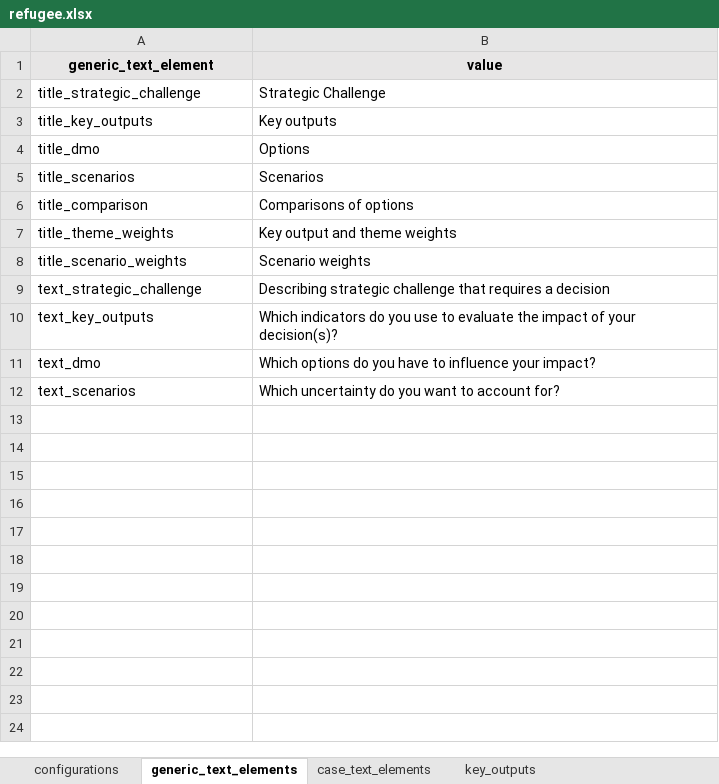
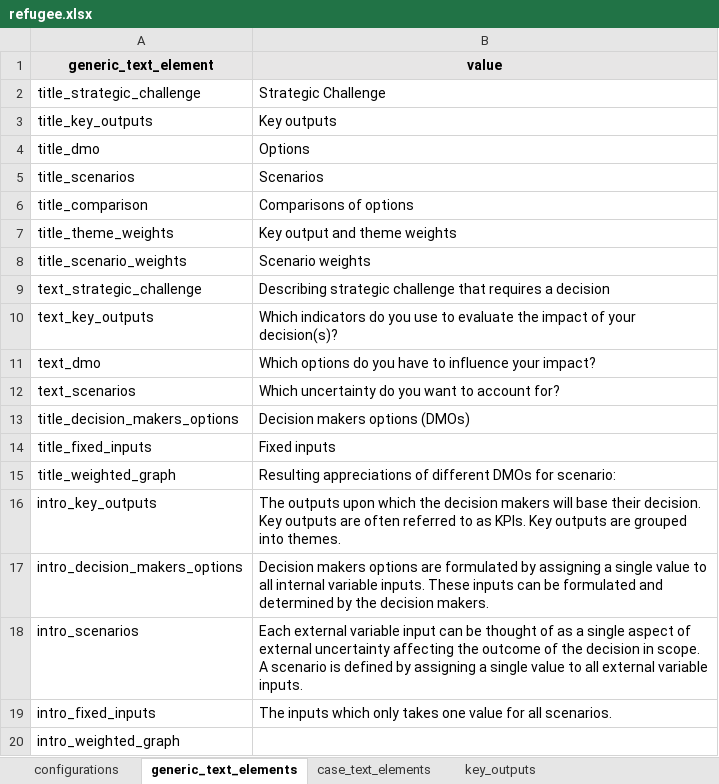
Before and after one commit to responsible-business-decision-making/trbs, an Excel workbook: src/vlinder/data/refugee/xlsx/refugee.xlsx, sheet generic_text_elements, drawn as a sheet; values as stored, in another font and other column widths than the file's, no borders; the diff names each change by its address in the sheet, - before the commit and + after, or states it on an @@ line.

```diff
--- a/src/vlinder/data/refugee/xlsx/refugee.xlsx (sheet generic_text_elements)
+++ b/src/vlinder/data/refugee/xlsx/refugee.xlsx (sheet generic_text_elements)
+row 13: title_decision_makers_options | Decision makers options (DMOs)
+row 14: title_fixed_inputs | Fixed inputs
+row 15: title_weighted_graph | Resulting appreciations of different DMOs for scenario:
+row 16: intro_key_outputs | The outputs upon which the decision makers will base their decision. Key outputs are often referred to as KPIs. Key outputs are grouped into themes.
+row 17: intro_decision_makers_options | Decision makers options are formulated by assigning a single value to all internal variable inputs. These inputs can be formulated and determined by the decision makers.
+row 18: intro_scenarios | Each external variable input can be thought of as a single aspect of external uncertainty affecting the outcome of the decision in scope. A scenario is defined by assigning a single value to all external variable inputs.
+row 19: intro_fixed_inputs | The inputs which only takes one value for all scenarios.
+row 20: intro_weighted_graph
```
Also changed, not shown: src/vlinder/data/DSM/xlsx/DSM.xlsx, src/vlinder/data/beerwiser/xlsx/beerwiser.xlsx, 10 other files.
